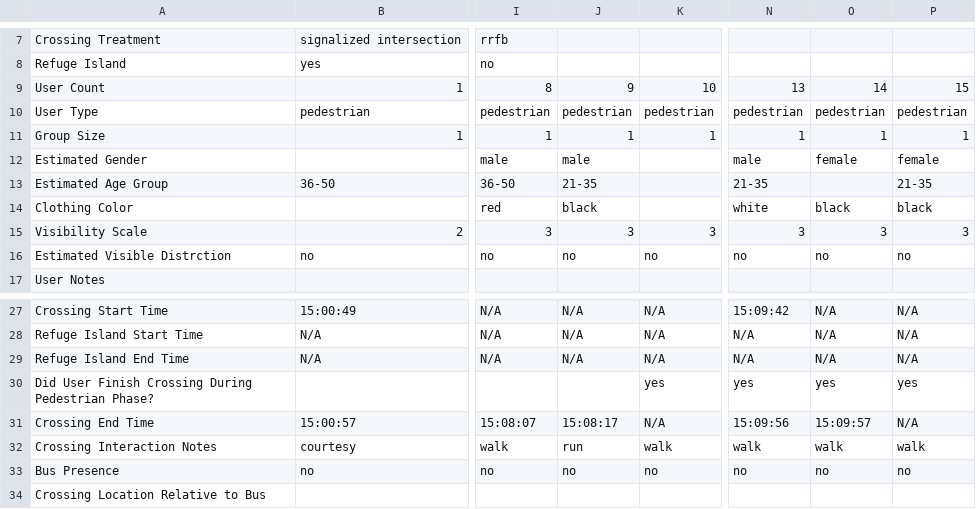
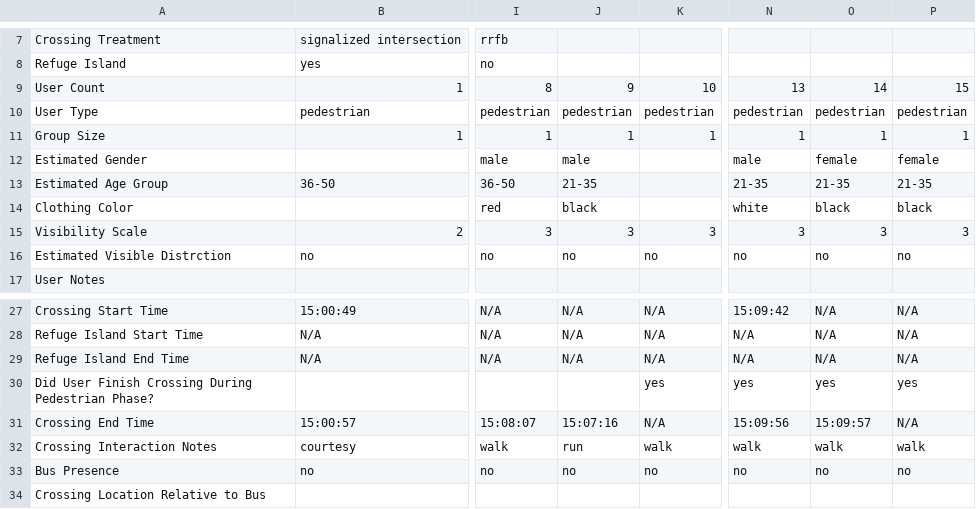
Before and after one commit to linhaohe/trafficSafety, a CSV file: output/Belmont+Edward_St_V38.csv, drawn as a sheet; only a part is shown, gaps mark what is left out; the diff names each change by its address in the sheet, - before the commit and + after, or states it on an @@ line.

```diff
--- a/output/Belmont+Edward_St_V38.csv
+++ b/output/Belmont+Edward_St_V38.csv
-O13: (empty)
+O13: 21-35
-J31: 15:08:17
+J31: 15:07:16
```
Also changed, not shown: output/Belmont+Edward_St.csv, output/Northampton_Court_House.csv, 7 other files.
